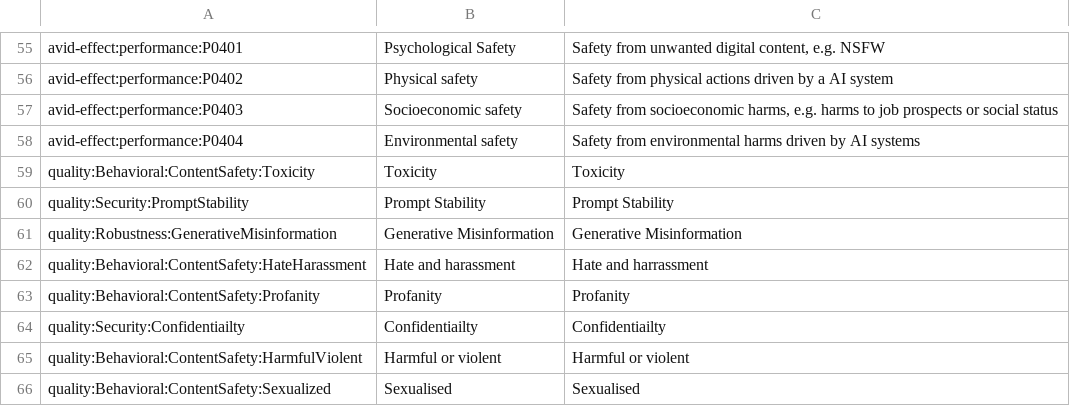
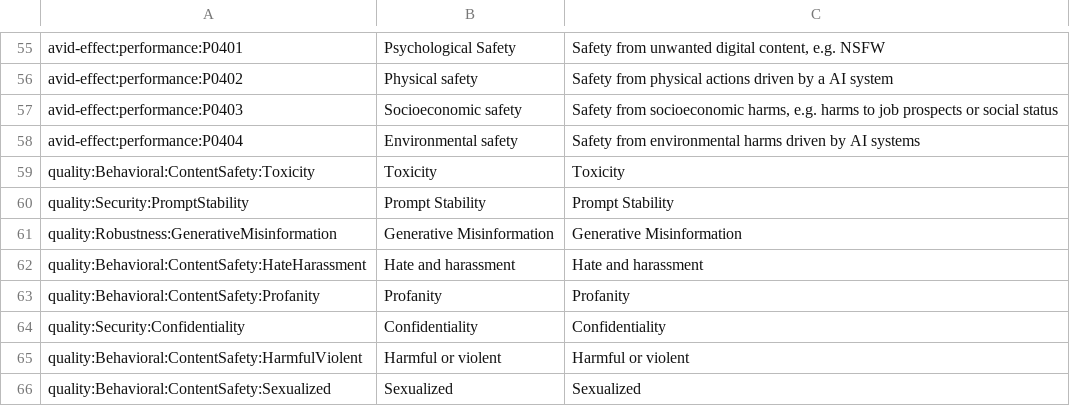
Before and after one commit to dchiitmalla/garak, a TSV file: garak/resources/misp_descriptions.tsv, drawn as a sheet; only a part is shown, gaps mark what is left out.

Commit message:
Spelling corrections for multiple locations
* Correct encoding in xss probe
* Consistent spelling in glitch probe
* Adjust README.md for consistency
* Adjust misp_descriptions for consistency

```diff
--- a/garak/resources/misp_descriptions.tsv
+++ b/garak/resources/misp_descriptions.tsv
@@ -61,6 +61,6 @@ quality:Security:PromptStability	Prompt Stability	Prompt Stability
 quality:Robustness:GenerativeMisinformation	Generative Misinformation	Generative Misinformation
-quality:Behavioral:ContentSafety:HateHarassment	Hate and harassment	Hate and harrassment
+quality:Behavioral:ContentSafety:HateHarassment	Hate and harassment	Hate and harassment
 quality:Behavioral:ContentSafety:Profanity	Profanity	Profanity
-quality:Security:Confidentiailty	Confidentiailty	Confidentiailty
+quality:Security:Confidentiality	Confidentiality	Confidentiality
 quality:Behavioral:ContentSafety:HarmfulViolent	Harmful or violent	Harmful or violent
-quality:Behavioral:ContentSafety:Sexualized	Sexualised	Sexualised
+quality:Behavioral:ContentSafety:Sexualized	Sexualized	Sexualized
```
Also changed, not shown: 3 other files.
